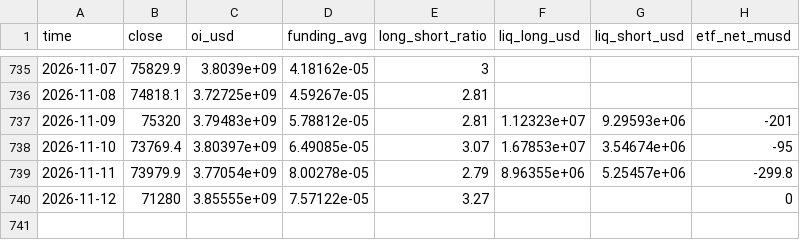
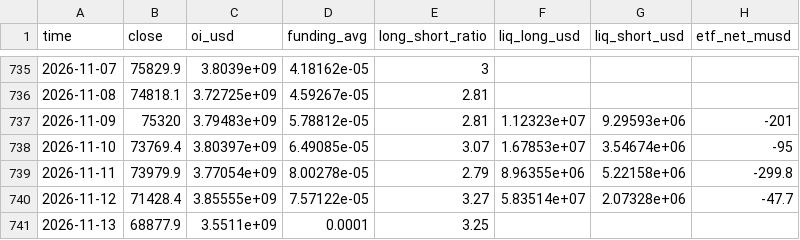
Before and after one commit to gary900213/claude, a CSV file: data/daily_summary.csv, drawn as a sheet; only a part is shown, gaps mark what is left out.

```diff
--- a/data/daily_summary.csv
+++ b/data/daily_summary.csv
@@ -738,3 +738,4 @@ time,close,oi_usd,funding_avg,long_short_ratio,liq_long_usd,liq_short_usd,etf_ne
 2026-11-10,73769.4,3.80397e+09,6.49085e-05,3.07,1.67853e+07,3.54674e+06,-95
-2026-11-11,73979.9,3.77054e+09,8.00278e-05,2.79,8.96355e+06,5.25457e+06,-299.8
-2026-11-12,71280,3.85555e+09,7.57122e-05,3.27,,,0
+2026-11-11,73979.9,3.77054e+09,8.00278e-05,2.79,8.96355e+06,5.22158e+06,-299.8
+2026-11-12,71428.4,3.85555e+09,7.57122e-05,3.27,5.83514e+07,2.07328e+06,-47.7
+2026-11-13,68877.9,3.5511e+09,0.0001,3.25,,,
```
Also changed, not shown: data/etf_flows.csv, 11 other files.
